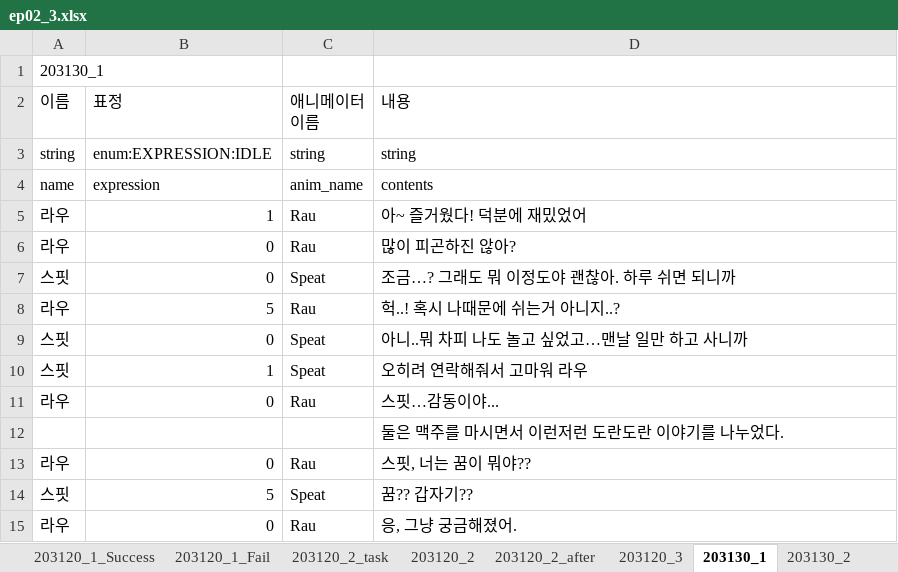
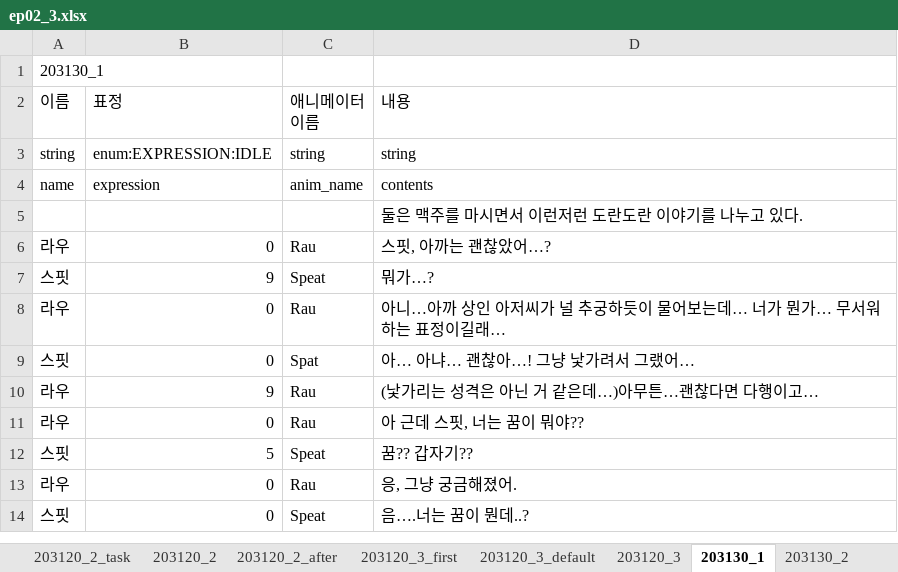
Before and after one commit to SunSet97/Slanted_Structure, an Excel workbook: Excel2Json/bin/ep02/ep02_3.xlsx, sheet 203130_1, drawn as a sheet; only a part is shown; the shorter side is filled out with more unchanged rows; values as stored, in another font and other column widths than the file's, no borders; removed rows and columns are numbered as before the commit, all else as after; the diff names each change by its address in the sheet, - before the commit and + after, or states it on an @@ line.

```diff
--- a/Excel2Json/bin/ep02/ep02_3.xlsx (sheet 203130_1)
+++ b/Excel2Json/bin/ep02/ep02_3.xlsx (sheet 203130_1)
+sheet tab: 203120_3_first
+sheet tab: 203120_3_default
-row 5: 라우 | 1 | Rau | 아~ 즐거웠다! 덕분에 재밌었어
+row 5:  |  |  | 둘은 맥주를 마시면서 이런저런 도란도란 이야기를 나누고 있다.
-D6 (내용): 많이 피곤하진 않아?
+D6 (내용): 스핏, 아까는 괜찮았어…?
-B7 (표정): 0
+B7 (표정): 9
-D7 (내용): 조금…? 그래도 뭐 이정도야 괜찮아. 하루 쉬면 되니까
+D7 (내용): 뭐가…?
-B8 (표정): 5
+B8 (표정): 0
-D8 (내용): 헉..! 혹시 나때문에 쉬는거 아니지..?
+D8 (내용): 아니…아까 상인 아저씨가 널 추궁하듯이 물어보는데… 너가 뭔가… 무서워하는 표정이길래…
-C9 (애니메이터 이름): Speat
+C9 (애니메이터 이름): Spat
-D9 (내용): 아니..뭐 차피 나도 놀고 싶었고…맨날 일만 하고 사니까
+D9 (내용): 아… 아냐… 괜찮아…! 그냥 낯가려서 그랬어…
-row 10: 스핏 | 1 | Speat | 오히려 연락해줘서 고마워 라우
-B10 (표정): 0
+B10 (표정): 9
-D10 (내용): 스핏…감동이야...
+D10 (내용): (낯가리는 성격은 아닌 거 같은데…)아무튼…괜찮다면 다행이고…
-row 12:  |  |  | 둘은 맥주를 마시면서 이런저런 도란도란 이야기를 나누었다.
-D11 (내용): 스핏, 너는 꿈이 뭐야??
+D11 (내용): 아 근데 스핏, 너는 꿈이 뭐야??
```
Also changed, not shown: sheet 203120_3, 12 other files.
